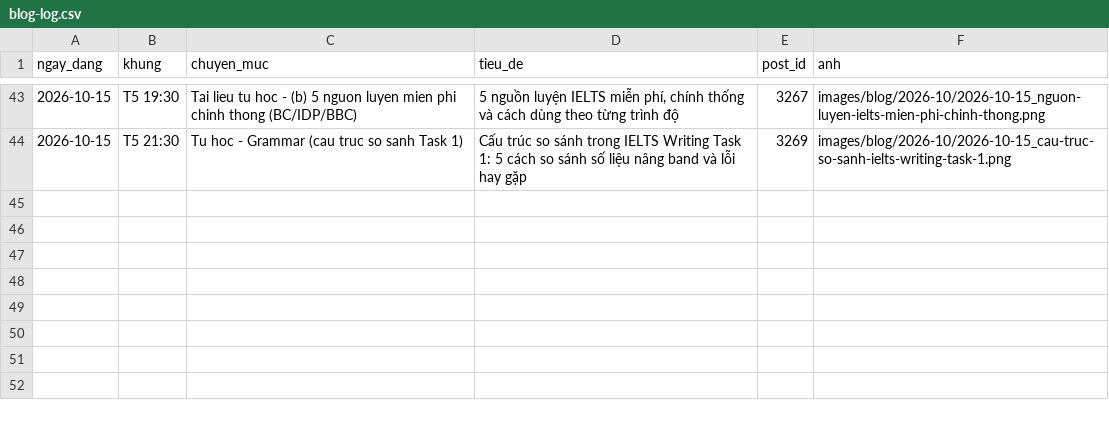
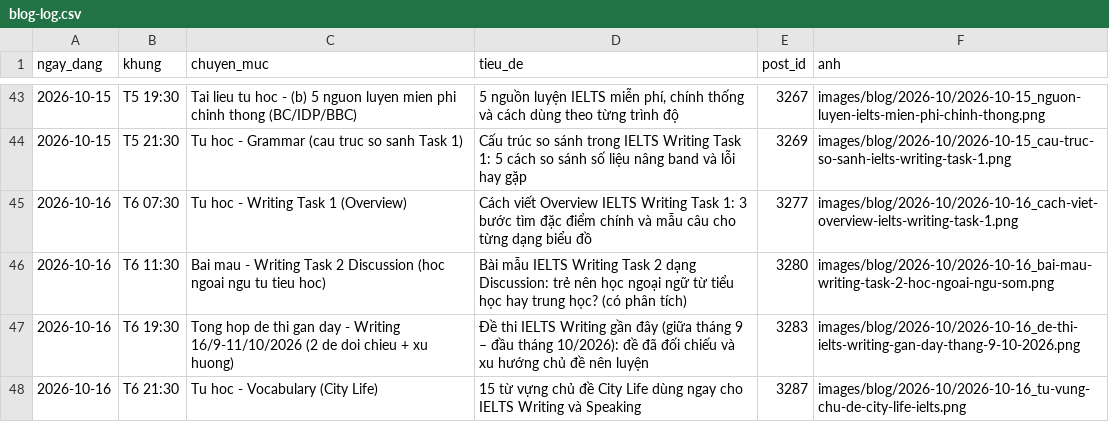
Before and after one commit to lengoctinh9405-hue/ieltsngoctinh-social-, a CSV file: blog-log.csv, drawn as a sheet; only a part is shown, gaps mark what is left out.

```diff
--- a/blog-log.csv
+++ b/blog-log.csv
@@ -44 +44,5 @@ ngay_dang,khung,chuyen_muc,tieu_de,post_id,anh
 2026-10-15,T5 21:30,Tu hoc - Grammar (cau truc so sanh Task 1),"Cấu trúc so sánh trong IELTS Writing Task 1: 5 cách so sánh số liệu nâng band và lỗi hay gặp",3269,images/blog/2026-10/2026-10-15_cau-truc-so-sanh-ielts-writing-task-1.png
+2026-10-16,T6 07:30,Tu hoc - Writing Task 1 (Overview),"Cách viết Overview IELTS Writing Task 1: 3 bước tìm đặc điểm chính và mẫu câu cho từng dạng biểu đồ",3277,images/blog/2026-10/2026-10-16_cach-viet-overview-ielts-writing-task-1.png
+2026-10-16,T6 11:30,Bai mau - Writing Task 2 Discussion (hoc ngoai ngu tu tieu hoc),"Bài mẫu IELTS Writing Task 2 dạng Discussion: trẻ nên học ngoại ngữ từ tiểu học hay trung học? (có phân tích)",3280,images/blog/2026-10/2026-10-16_bai-mau-writing-task-2-hoc-ngoai-ngu-som.png
+2026-10-16,T6 19:30,Tong hop de thi gan day - Writing 16/9-11/10/2026 (2 de doi chieu + xu huong),"Đề thi IELTS Writing gần đây (giữa tháng 9 – đầu tháng 10/2026): đề đã đối chiếu và xu hướng chủ đề nên luyện",3283,images/blog/2026-10/2026-10-16_de-thi-ielts-writing-gan-day-thang-9-10-2026.png
+2026-10-16,T6 21:30,Tu hoc - Vocabulary (City Life),"15 từ vựng chủ đề City Life dùng ngay cho IELTS Writing và Speaking",3287,images/blog/2026-10/2026-10-16_tu-vung-chu-de-city-life-ielts.png
```
